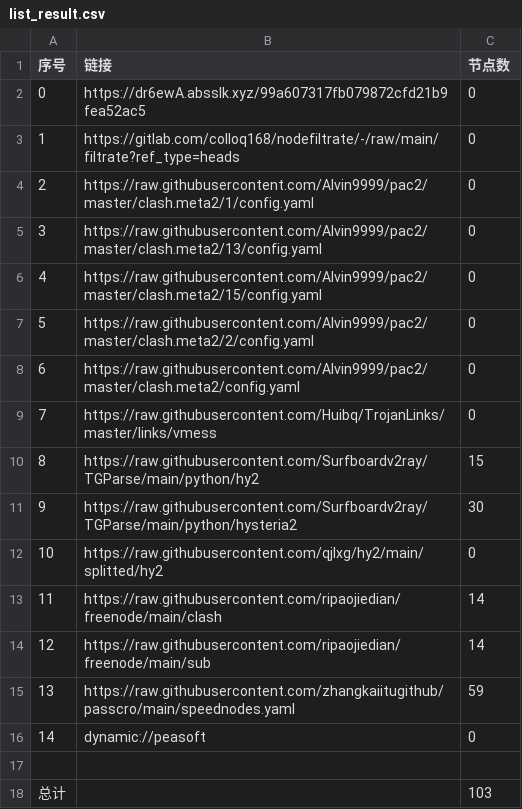
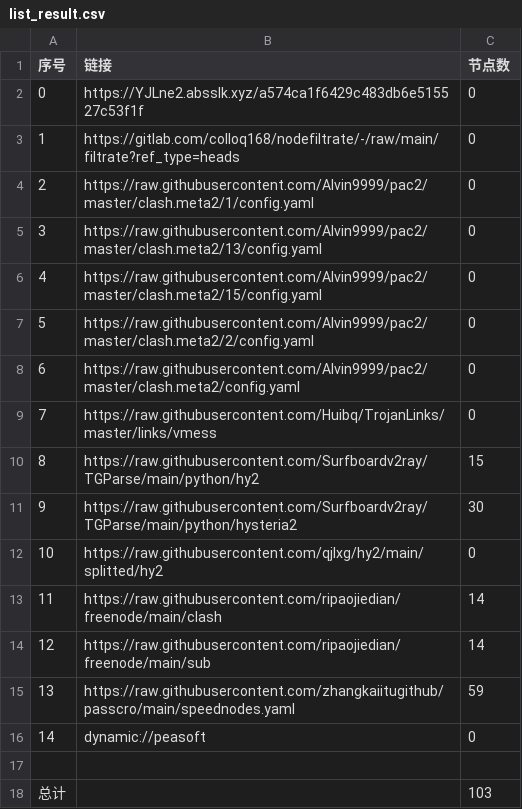
Before and after one commit to hnonly/AutoMergePublicNodes, a CSV file: list_result.csv, drawn as a sheet.

```diff
--- a/list_result.csv
+++ b/list_result.csv
@@ -1,3 +1,3 @@
 序号,链接,节点数
-0,https://dr6ewA.absslk.xyz/99a607317fb079872cfd21b9fea52ac5,0
+0,https://YJLne2.absslk.xyz/a574ca1f6429c483db6e515527c53f1f,0
 1,https://gitlab.com/colloq168/nodefiltrate/-/raw/main/filtrate?ref_type=heads,0
```
Also changed, not shown: 3 other files.
